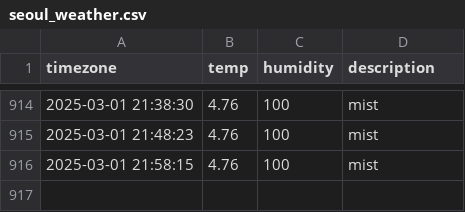
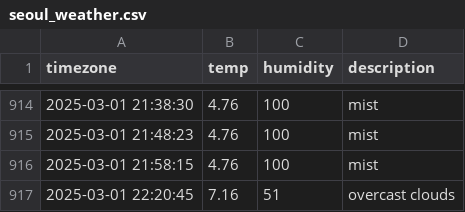
Before and after one commit to jewelry0201/seoul_weather, a CSV file: seoul_weather.csv, drawn as a sheet; only a part is shown, gaps mark what is left out.

```diff
--- a/seoul_weather.csv
+++ b/seoul_weather.csv
@@ -916 +916,2 @@ timezone,temp,humidity,description
 2025-03-01 21:58:15,4.76,100,mist
+2025-03-01 22:20:45,7.16,51,overcast clouds
```
